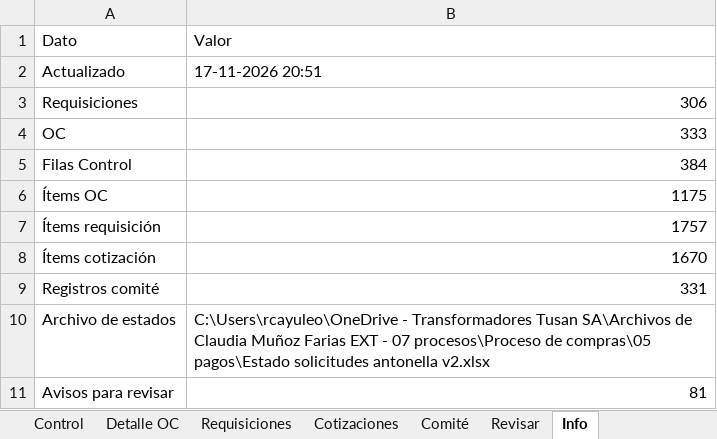
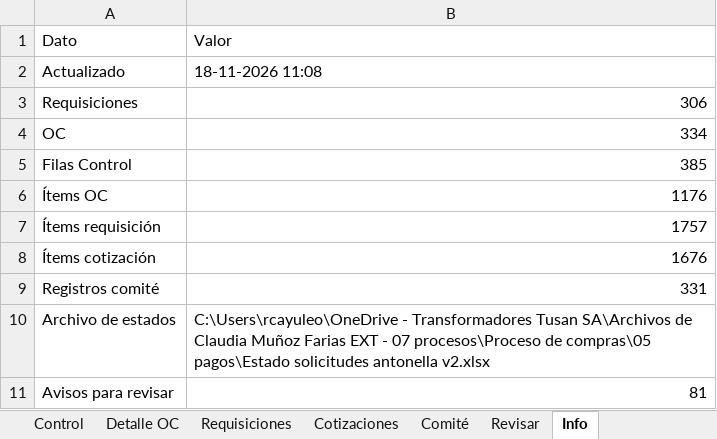
Before and after one commit to RodrigoCay/RequiAA, an Excel workbook: base_compras.xlsx, sheet Info, drawn as a sheet; values as stored, in another font and other column widths than the file's, no borders; the diff names each change by its address in the sheet, - before the commit and + after, or states it on an @@ line.

```diff
--- a/base_compras.xlsx (sheet Info)
+++ b/base_compras.xlsx (sheet Info)
-B2 (Valor): 17-11-2026 20:51
+B2 (Valor): 18-11-2026 11:08
-B4 (Valor): 333
+B4 (Valor): 334
-B5 (Valor): 384
+B5 (Valor): 385
-B6 (Valor): 1175
+B6 (Valor): 1176
-B8 (Valor): 1670
+B8 (Valor): 1676
```
Also changed, not shown: sheet Cotizaciones, sheet Control, sheet Detalle OC.
